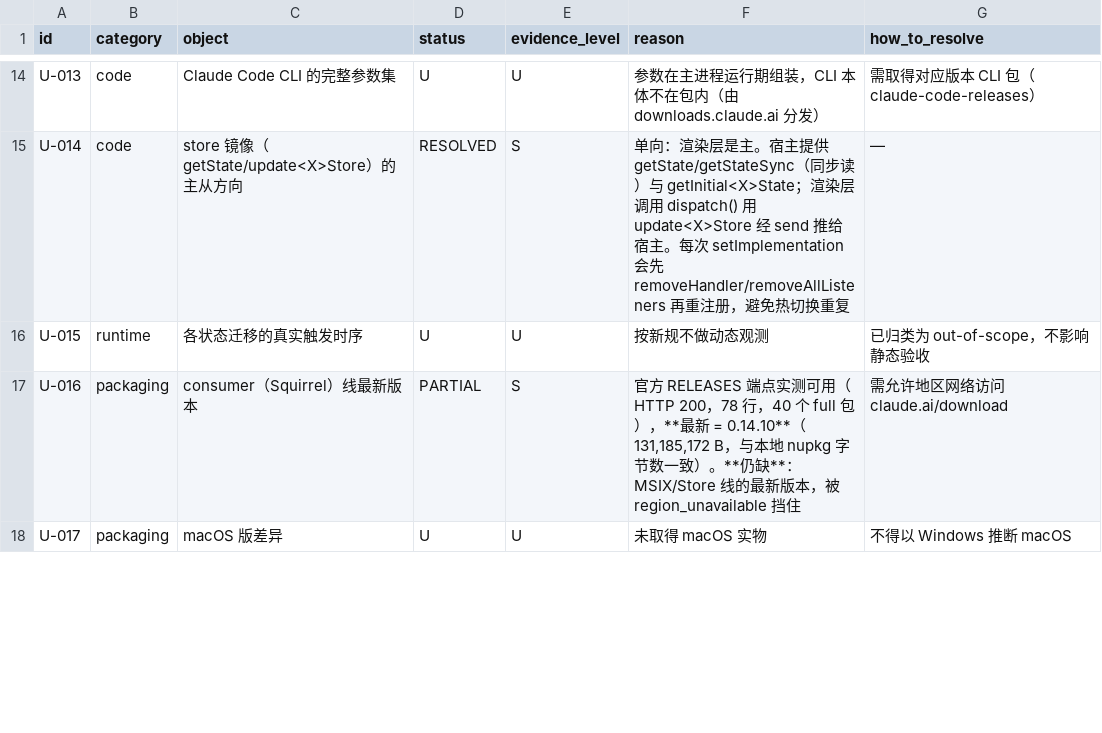
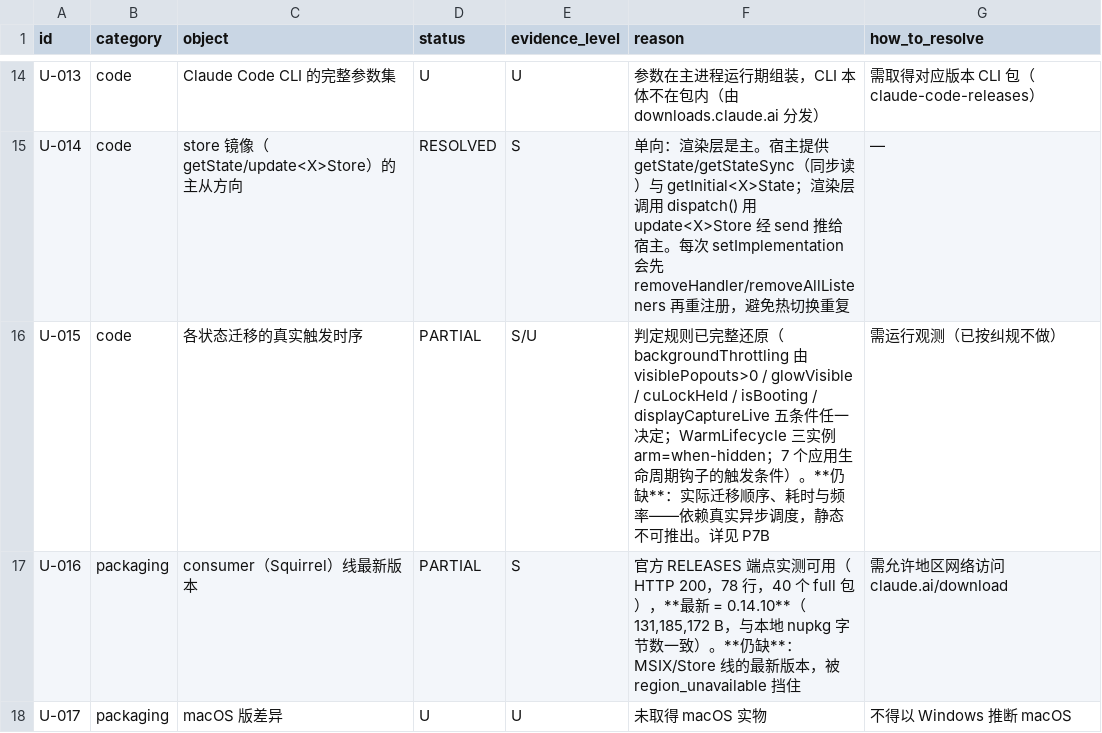
Before and after one commit to unicorn-Y/Atlas, a TSV file: docs/research/agent-reverse/2026-10-20/claude-desktop-zcode/12-UNKNOWN-AND-BLOCKERS.tsv, drawn as a sheet; only a part is shown, gaps mark what is left out.

Commit message:
research(claude-desktop): static state-transition rules — backgroundThrottling gated by 5 conditions, WarmLifecycle arming

```diff
--- a/docs/research/agent-reverse/2026-10-20/claude-desktop-zcode/12-UNKNOWN-AND-BLOCKERS.tsv
+++ b/docs/research/agent-reverse/2026-10-20/claude-desktop-zcode/12-UNKNOWN-AND-BLOCKERS.tsv
@@ -15,3 +15,3 @@ U-013	code	Claude Code CLI 的完整参数集	U	U	参数在主进程运行期组
 U-014	code	store 镜像（getState/update<X>Store）的主从方向	RESOLVED	S	单向：渲染层是主。宿主提供 getState/getStateSync（同步读）与 getInitial<X>State；渲染层调用 dispatch() 用 update<X>Store 经 send 推给宿主。每次 setImplementation 会先 removeHandler/removeAllListeners 再重注册，避免热切换重复	—
-U-015	runtime	各状态迁移的真实触发时序	U	U	按新规不做动态观测	已归类为 out-of-scope，不影响静态验收
+U-015	code	各状态迁移的真实触发时序	PARTIAL	S/U	判定规则已完整还原（backgroundThrottling 由 visiblePopouts>0 / glowVisible / cuLockHeld / isBooting / displayCaptureLive 五条件任一决定；WarmLifecycle 三实例 arm=when-hidden；7 个应用生命周期钩子的触发条件）。**仍缺**：实际迁移顺序、耗时与频率——依赖真实异步调度，静态不可推出。详见 P7B	需运行观测（已按纠规不做）
 U-016	packaging	consumer（Squirrel）线最新版本	PARTIAL	S	官方 RELEASES 端点实测可用（HTTP 200，78 行，40 个 full 包），**最新 = 0.14.10**（131,185,172 B，与本地 nupkg 字节数一致）。**仍缺**：MSIX/Store 线的最新版本，被 region_unavailable 挡住	需允许地区网络访问 claude.ai/download
```
Also changed, not shown: 1 other file.
